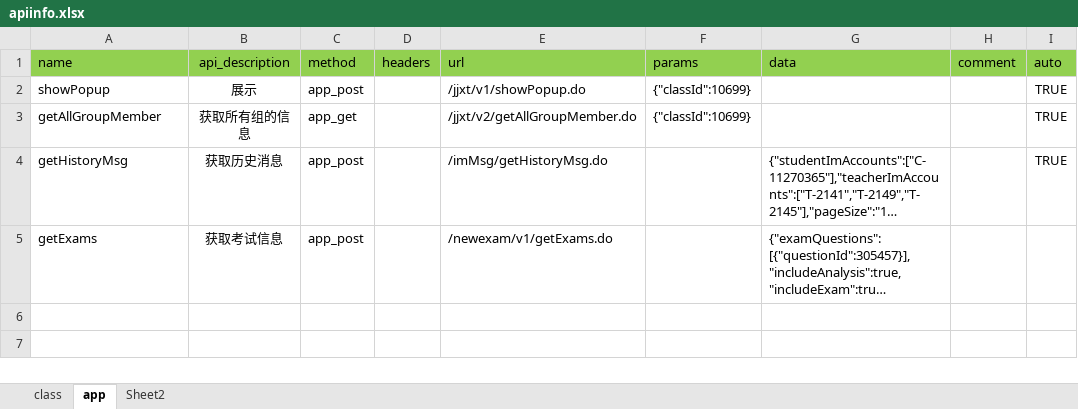
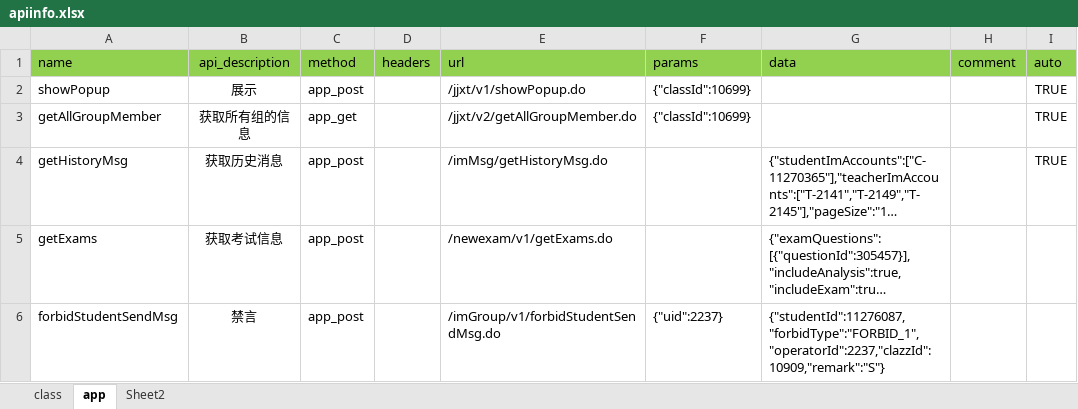
Before and after one commit to leichan89/chenlei, an Excel workbook: apiinfo/apiinfo.xlsx, sheet app, drawn as a sheet; long unchanged cells end in …; values as stored, in another font and other column widths than the file's, no borders; the diff names each change by its address in the sheet, - before the commit and + after, or states it on an @@ line.

```diff
--- a/apiinfo/apiinfo.xlsx (sheet app)
+++ b/apiinfo/apiinfo.xlsx (sheet app)
+row 6: forbidStudentSendMsg | 禁言 | app_post |  | /imGroup/v1/forbidStudentSendMsg.do | {"uid":2237} | {"studentId":11276087,"forbidType":"FORBID_1","operatorId":2237,"clazzId":10909,"remark":"S"}
```
Also changed, not shown: 39 other files.
